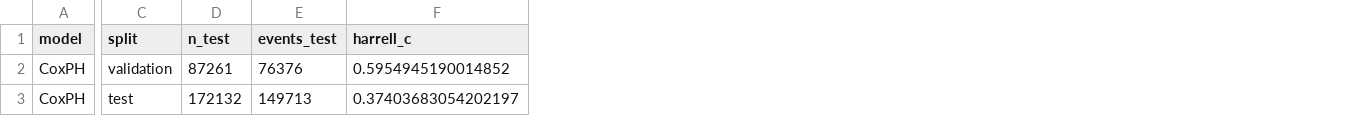
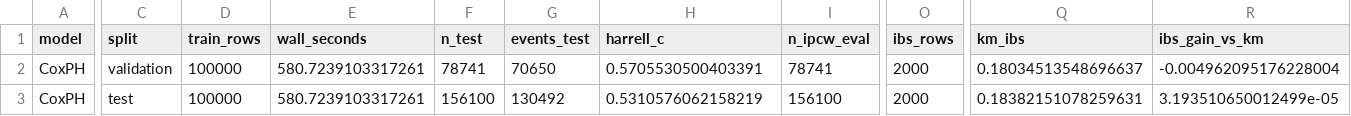
Before and after one commit to huyhoang2564/Eureka_2026, a CSV file: results/tables/cox_metrics_day0.csv, drawn as a sheet; only a part is shown, gaps mark what is left out; addresses are those after the commit; the diff covers the shown part only; the diff names each change by its address in the sheet, - before the commit and + after, or states it on an @@ line.

```diff
--- a/results/tables/cox_metrics_day0.csv
+++ b/results/tables/cox_metrics_day0.csv
+column D (train_rows), rows 2-3: 100000 | 100000
+column E (wall_seconds), rows 2-3: 580.7239103317261 | 580.7239103317261
+column I (n_ipcw_eval), rows 2-3: 78741 | 156100
+column O (ibs_rows), rows 2-3: 2000 | 2000
+column Q (km_ibs), rows 2-3: 0.18034513548696637 | 0.18382151078259631
+column R (ibs_gain_vs_km), rows 2-3: -0.004962095176228004 | 3.193510650012499e-05
-F2 (n_test): 87261
+F2 (n_test): 78741
-G2 (events_test): 76376
+G2 (events_test): 70650
-H2 (harrell_c): 0.5954945190014852
+H2 (harrell_c): 0.5705530500403391
-F3 (n_test): 172132
+F3 (n_test): 156100
-G3 (events_test): 149713
+G3 (events_test): 130492
-H3 (harrell_c): 0.37403683054202197
+H3 (harrell_c): 0.5310576062158219
```
Also changed, not shown: 12 edited cells elsewhere in this file, results/tables/cox_hazard_ratios_day0.csv, results/tables/rsf_metrics_day0.csv, 28 other files.
